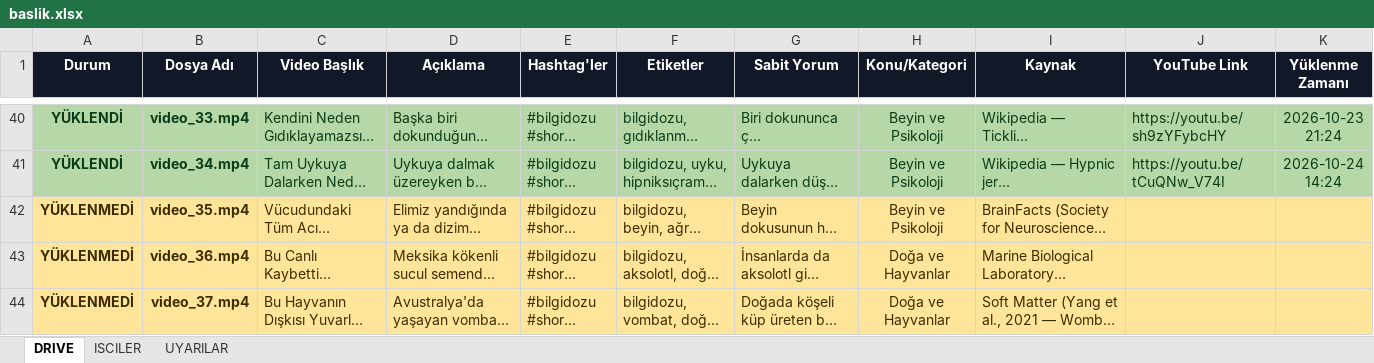
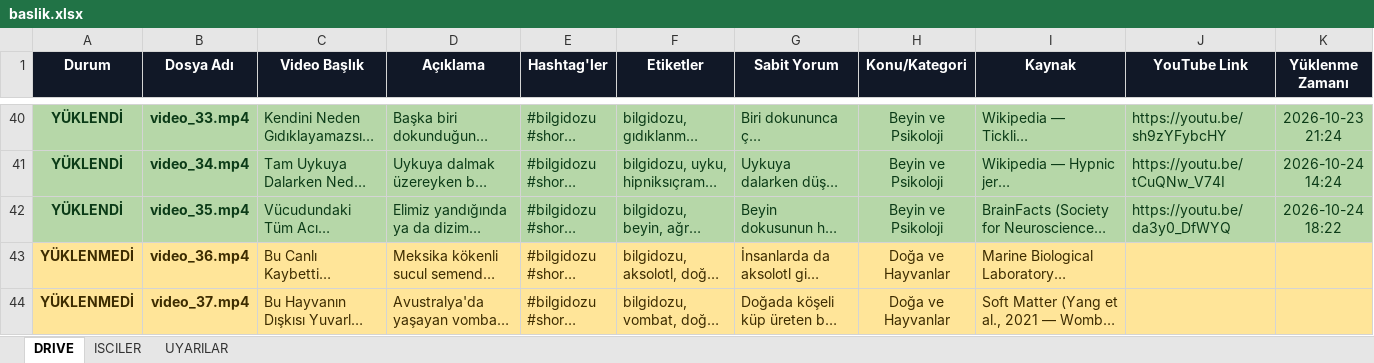
Before and after one commit to benngokhan/yt_auto_uploader, an Excel workbook: baslik.xlsx, sheet DRIVE, drawn as a sheet; only a part is shown, gaps mark what is left out; long unchanged cells end in …; values as stored, in another font and other column widths than the file's, no borders; the diff covers the shown part only; the diff names each change by its address in the sheet, - before the commit and + after, or states it on an @@ line.

Commit message:
chore(sheets): mark video_35.mp4 (da3y0_DfWYQ) as YÜKLENDİ (A42:M42 Green)

```diff
--- a/baslik.xlsx (sheet DRIVE)
+++ b/baslik.xlsx (sheet DRIVE)
-A42 (Durum): YÜKLENMEDİ
+A42 (Durum): YÜKLENDİ
-A42:K42 fill: #FFE599
+A42:K42 fill: #B6D7A8
-A42:I42 text colour: #3D2C00
+A42:I42 text colour: #0B3B17
-J42 (YouTube Link): (empty)
+J42 (YouTube Link): https://youtu.be/da3y0_DfWYQ
-K42 (Yüklenme Zamanı): (empty)
+K42 (Yüklenme Zamanı): 2026-10-24 18:22
```
Also changed, not shown: cell formats elsewhere in this sheet, sheet ISCILER, sheet UYARILAR, bilgidozu_yukleme_tablosu.xlsx.
